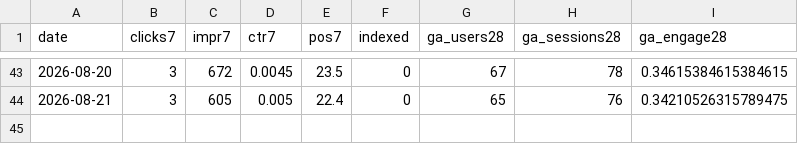
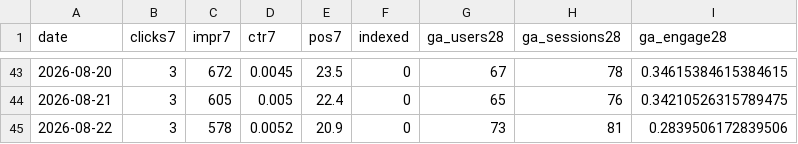
Before and after one commit to ededdeddyw/football-highlights-compass, a CSV file: docs/seo_metrics_history.csv, drawn as a sheet; only a part is shown, gaps mark what is left out; the diff names each change by its address in the sheet, - before the commit and + after, or states it on an @@ line.

```diff
--- a/docs/seo_metrics_history.csv
+++ b/docs/seo_metrics_history.csv
+row 45: 2026-08-22 | 3 | 578 | 0.0052 | 20.9 | 0 | 73 | 81 | 0.2839506172839506
```
Also changed, not shown: 1 other file.
